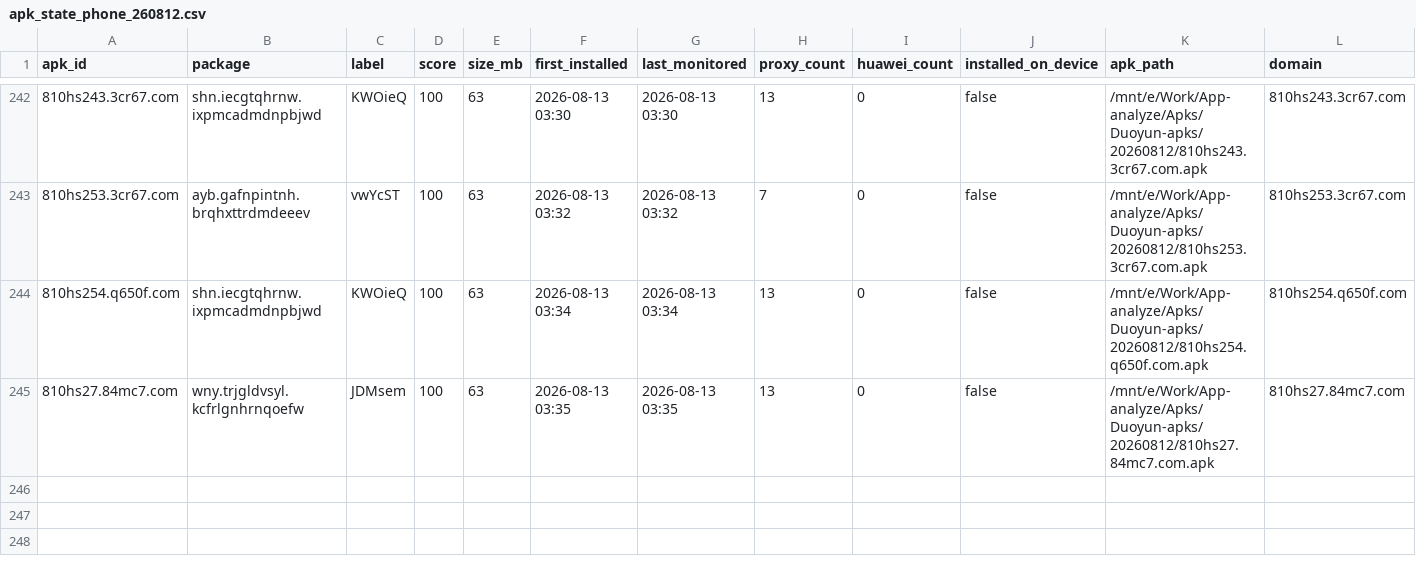
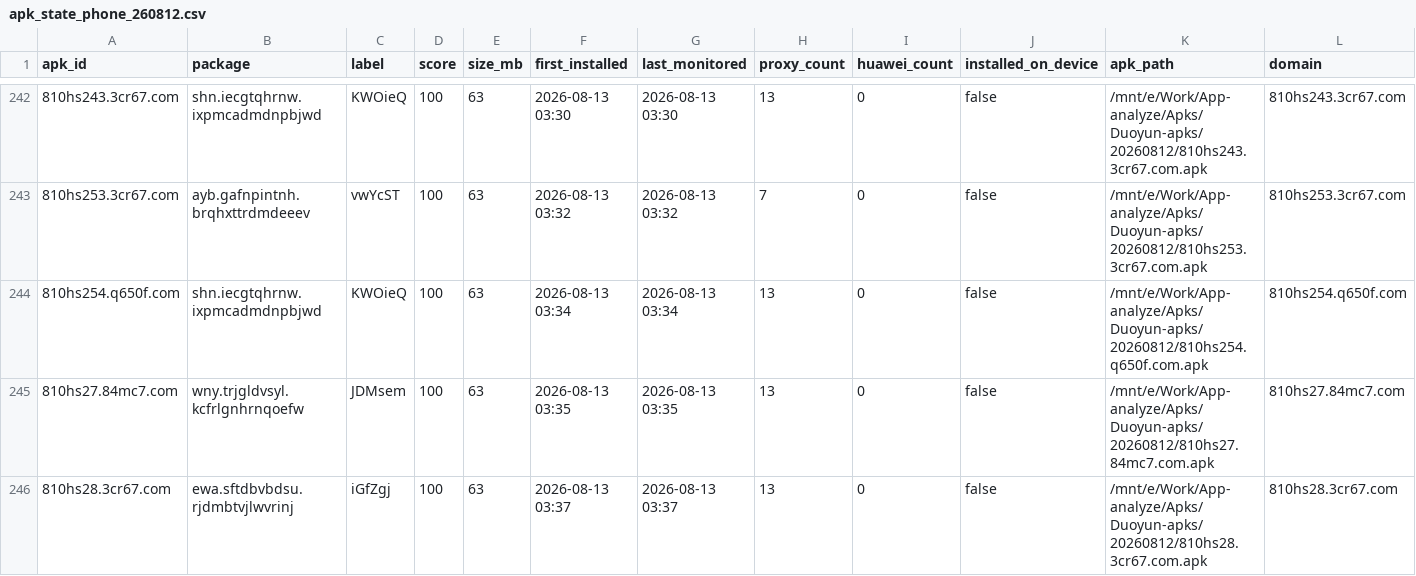
Before and after one commit to minionsjay/APK-Monitor, a CSV file: data/apk_state_phone_260812.csv, drawn as a sheet; only a part is shown, gaps mark what is left out; rows hold the shown columns only; the diff names each change by its address in the sheet, - before the commit and + after, or states it on an @@ line.

```diff
--- a/data/apk_state_phone_260812.csv
+++ b/data/apk_state_phone_260812.csv
+row 246: 810hs28.3cr67.com | ewa.sftdbvbdsu.rjdmbtvjlwvrinj | iGfZgj | 100 | 63 | 2026-08-13 03:37 | 2026-08-13 03:37 | 13 | 0 | false | /mnt/e/Work/App-analyze/Apks/Duoyun-apks/20260812/810hs28.3cr67.com.apk | 810hs28.3cr67.com
```
Also changed, not shown: 3 other files.
